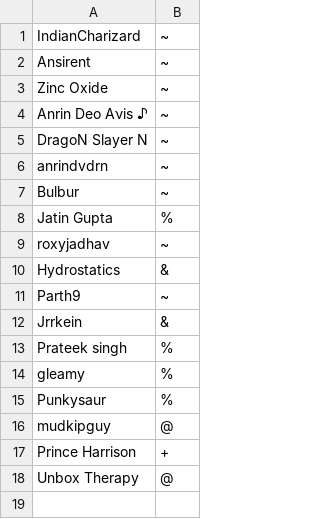
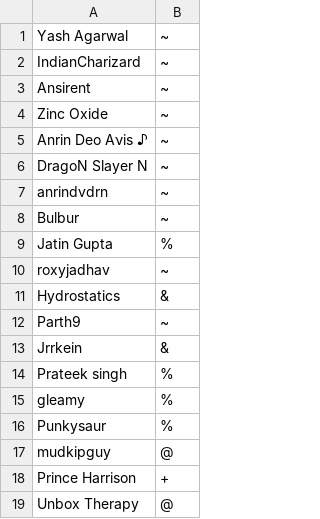
Before and after one commit to yashagl/Cosmos, a CSV file: config/usergroups.csv, drawn as a sheet; the diff names each change by its address in the sheet, - before the commit and + after, or states it on an @@ line.

Commit message:
Update usergroups.csv

```diff
--- a/config/usergroups.csv
+++ b/config/usergroups.csv
+row 1: Yash Agarwal | ~
```
